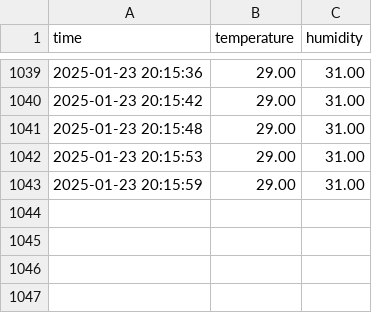
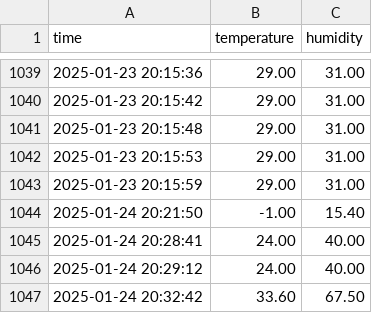
Before and after one commit to jhorvi24/IoT-Frontend-Server, a CSV file: data.csv, drawn as a sheet; only a part is shown, gaps mark what is left out; the diff names each change by its address in the sheet, - before the commit and + after, or states it on an @@ line.

```diff
--- a/data.csv
+++ b/data.csv
+row 1044: 2025-01-24 20:21:50 | -1.00 | 15.40
+row 1045: 2025-01-24 20:28:41 | 24.00 | 40.00
+row 1046: 2025-01-24 20:29:12 | 24.00 | 40.00
+row 1047: 2025-01-24 20:32:42 | 33.60 | 67.50
```
Also changed, not shown: 4 other files.
